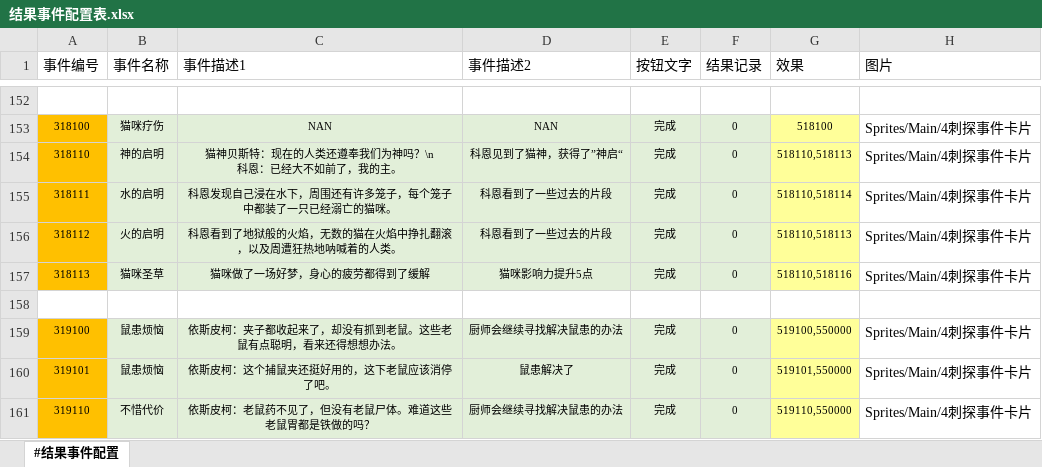
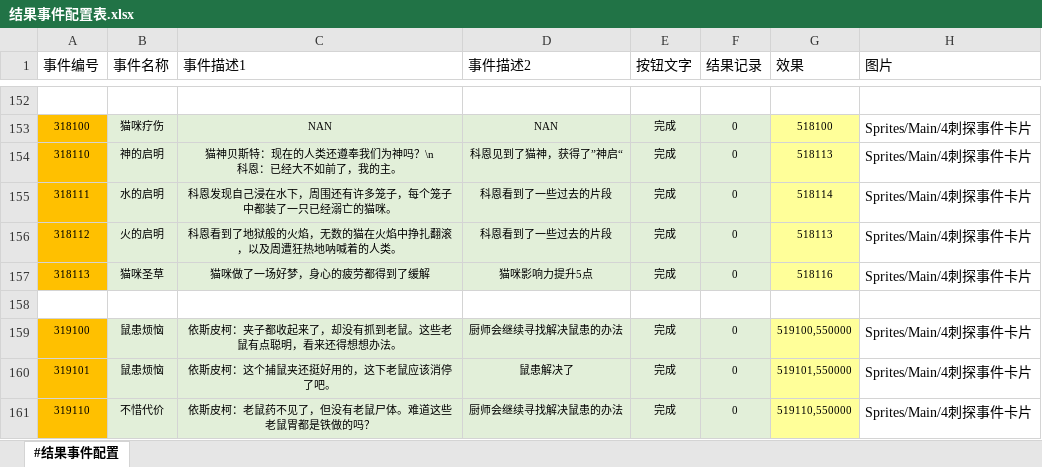
Before and after one commit to RadiumLZhang/Free-Casonry, an Excel workbook: ExcelConfig/pbjson/excel/结果事件配置表.xlsx, sheet #结果事件配置, drawn as a sheet; only a part is shown, gaps mark what is left out; values as stored, in another font and other column widths than the file's, no borders; the diff names each change by its address in the sheet, - before the commit and + after, or states it on an @@ line.

```diff
--- a/ExcelConfig/pbjson/excel/结果事件配置表.xlsx (sheet #结果事件配置)
+++ b/ExcelConfig/pbjson/excel/结果事件配置表.xlsx (sheet #结果事件配置)
-G154 (效果): 518110,518113
+G154 (效果): 518113
-G155 (效果): 518110,518114
+G155 (效果): 518114
-G156 (效果): 518110,518113
+G156 (效果): 518113
-G157 (效果): 518110,518116
+G157 (效果): 518116
```
Also changed, not shown: ExcelConfig/pbjson/excel/事件配置表.xlsx, ExcelConfig/pbjson/excel/应用条件表.xlsx, 3 other files.
